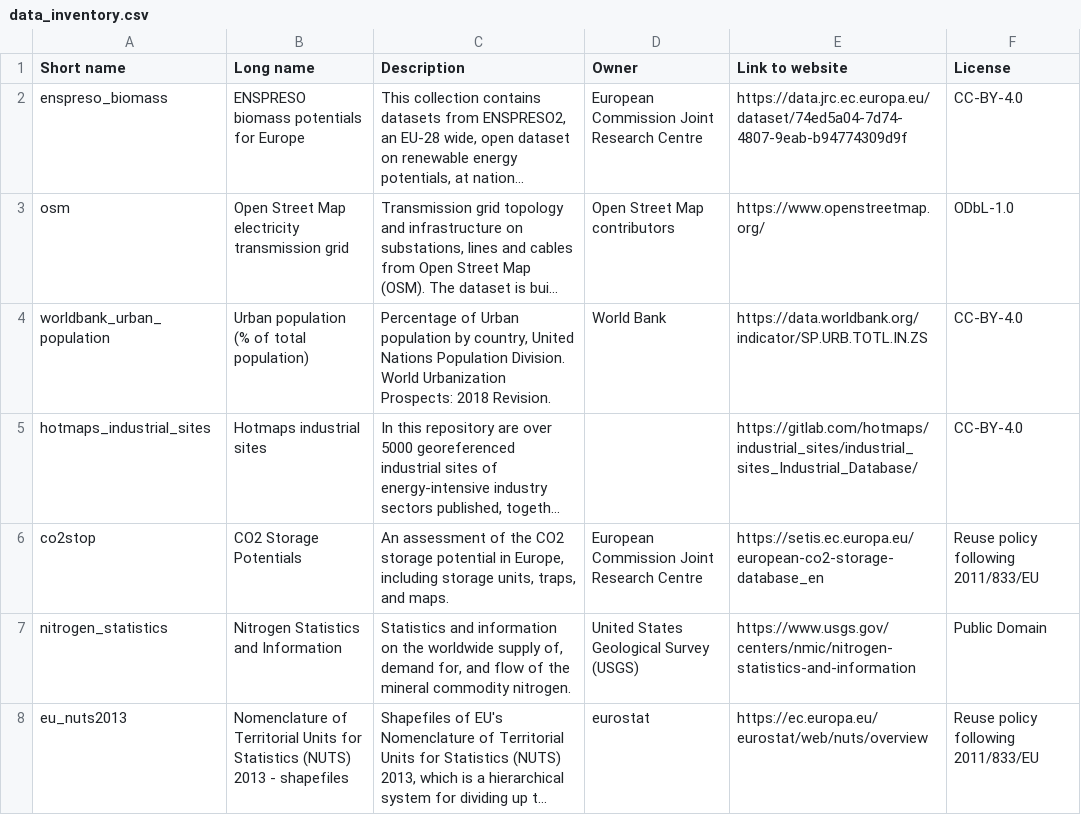
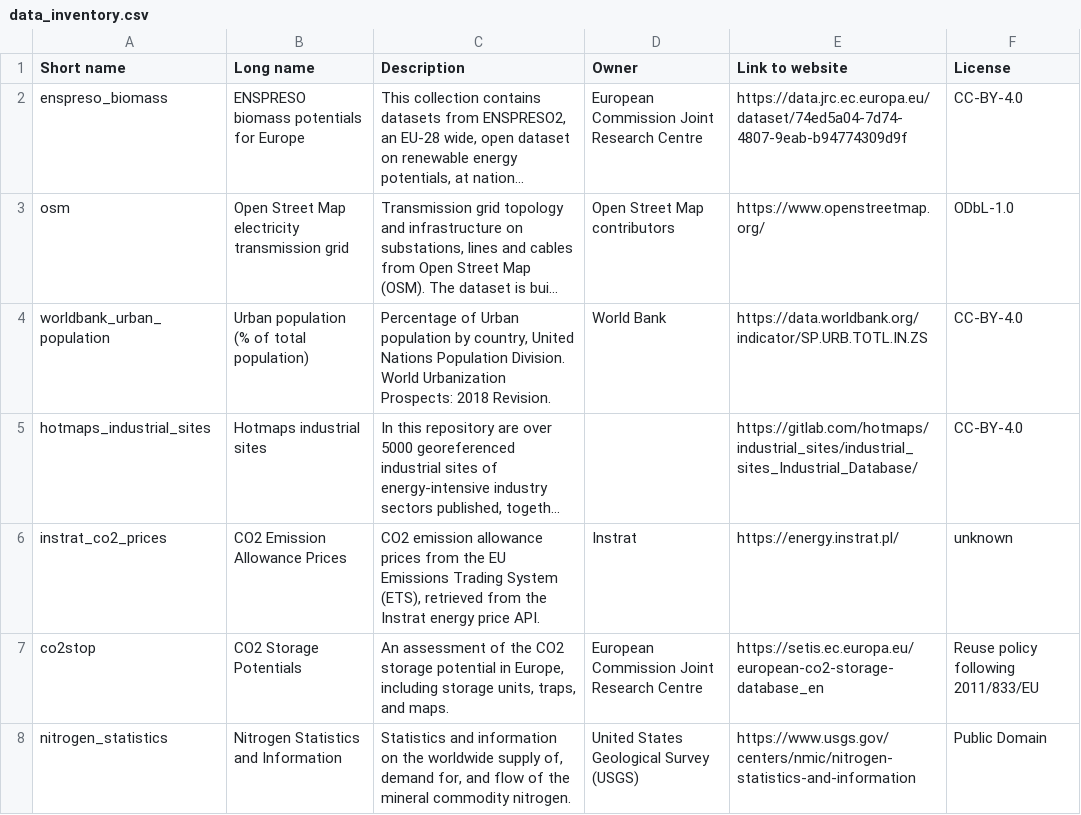
Before and after one commit to AGGM-AG/pypsa-at, a CSV file: doc/data_inventory.csv, drawn as a sheet; only a part is shown; the shorter side is filled out with more unchanged rows; long unchanged cells end in …; the diff names each change by its address in the sheet, - before the commit and + after, or states it on an @@ line.

Commit message:
update co2 price time series (#2035)
* update co2 price time series

* fix co2_monthly_prices -> dynamic

* reset static marginal cost of affected generators

* remove timezone localisation from index

* [pre-commit.ci] auto fixes from pre-commit.com hooks

for more information, see https://pre-commit.ci

---------

Co-authored-by: pre-commit-ci[bot] <66853113+pre-commit-ci[bot]@users.noreply.github.com>

```diff
--- a/doc/data_inventory.csv
+++ b/doc/data_inventory.csv
+row 6: instrat_co2_prices | CO2 Emission Allowance Prices | CO2 emission allowance prices from the EU Emissions Trading System (ETS), retrieved from the Instrat energy price API. | Instrat | https://energy.instrat.pl/ | unknown
```
Also changed, not shown: 11 other files.
